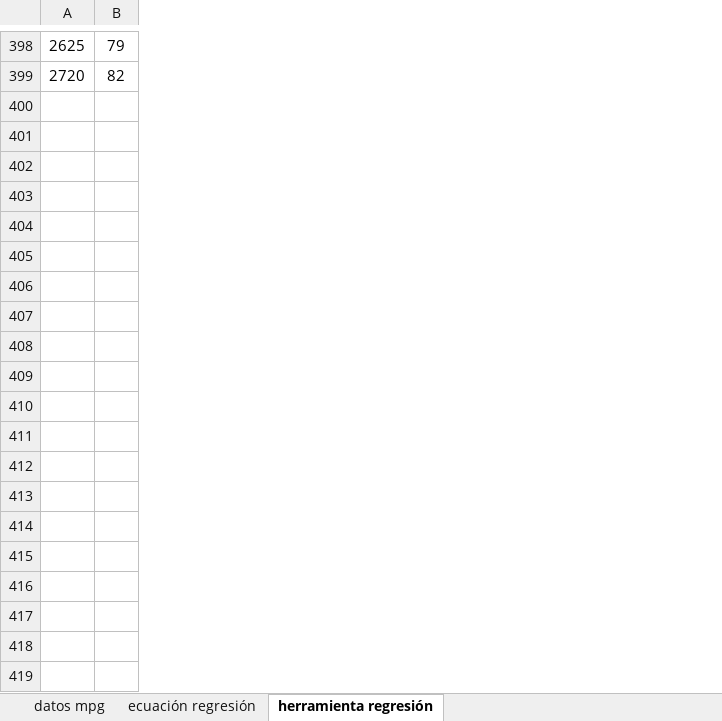
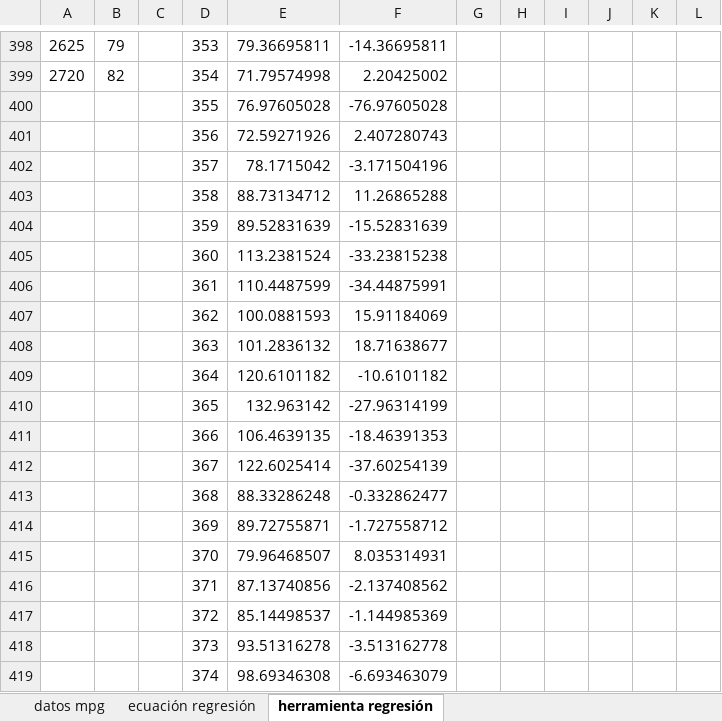
Before and after one commit to Orion89/ayudantia-estadistica-ua, an Excel workbook: ayudantia_06.xlsx, sheet herramienta regresión, drawn as a sheet; only a part is shown, gaps mark what is left out; values as stored, in another font and other column widths than the file's, no borders; charts and pictures not drawn; the diff covers the shown part only; the diff names each change by its address in the sheet, - before the commit and + after, or states it on an @@ line.

Commit message:
actualización de xlsx de ayudantía 06

```diff
--- a/ayudantia_06.xlsx (sheet herramienta regresión)
+++ b/ayudantia_06.xlsx (sheet herramienta regresión)
+column C, empty
+column D, rows 398-399: 353 | 354
+column E, rows 398-399: 79.36695811 | 71.79574998
+column F, rows 398-399: -14.36695811 | 2.20425002
+column G, empty
+column H, empty
+column I, empty
+column J, empty
+column K, empty
+column L, empty
+row 400:  |  |  | 355 | 76.97605028 | -76.97605028
+row 401:  |  |  | 356 | 72.59271926 | 2.407280743
+row 402:  |  |  | 357 | 78.1715042 | -3.171504196
+row 403:  |  |  | 358 | 88.73134712 | 11.26865288
+row 404:  |  |  | 359 | 89.52831639 | -15.52831639
+row 405:  |  |  | 360 | 113.2381524 | -33.23815238
+row 406:  |  |  | 361 | 110.4487599 | -34.44875991
+row 407:  |  |  | 362 | 100.0881593 | 15.91184069
+row 408:  |  |  | 363 | 101.2836132 | 18.71638677
+row 409:  |  |  | 364 | 120.6101182 | -10.6101182
+row 410:  |  |  | 365 | 132.963142 | -27.96314199
+row 411:  |  |  | 366 | 106.4639135 | -18.46391353
+row 412:  |  |  | 367 | 122.6025414 | -37.60254139
+row 413:  |  |  | 368 | 88.33286248 | -0.332862477
+row 414:  |  |  | 369 | 89.72755871 | -1.727558712
+row 415:  |  |  | 370 | 79.96468507 | 8.035314931
+row 416:  |  |  | 371 | 87.13740856 | -2.137408562
+row 417:  |  |  | 372 | 85.14498537 | -1.144985369
+row 418:  |  |  | 373 | 93.51316278 | -3.513162778
+row 419:  |  |  | 374 | 98.69346308 | -6.693463079
```
Also changed, not shown: 24 added rows elsewhere in this sheet, sheet ecuación regresión, charts or pictures.
